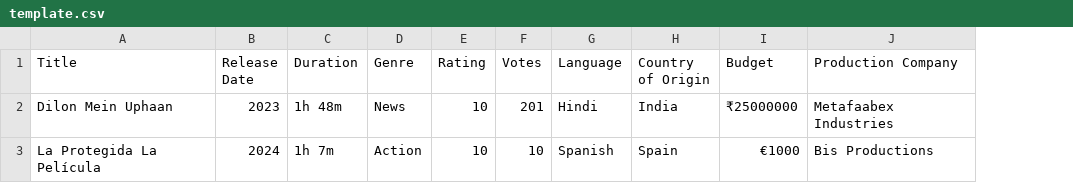
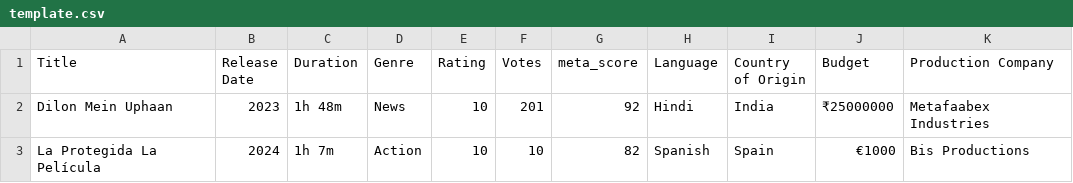
Before and after one commit to tisiphonee/DataS, a CSV file: Project/template.csv, drawn as a sheet; the diff names each change by its address in the sheet, - before the commit and + after, or states it on an @@ line.

Commit message:
New csv

```diff
--- a/Project/template.csv
+++ b/Project/template.csv
+column G (meta_score), rows 2-3: 92 | 82
```
